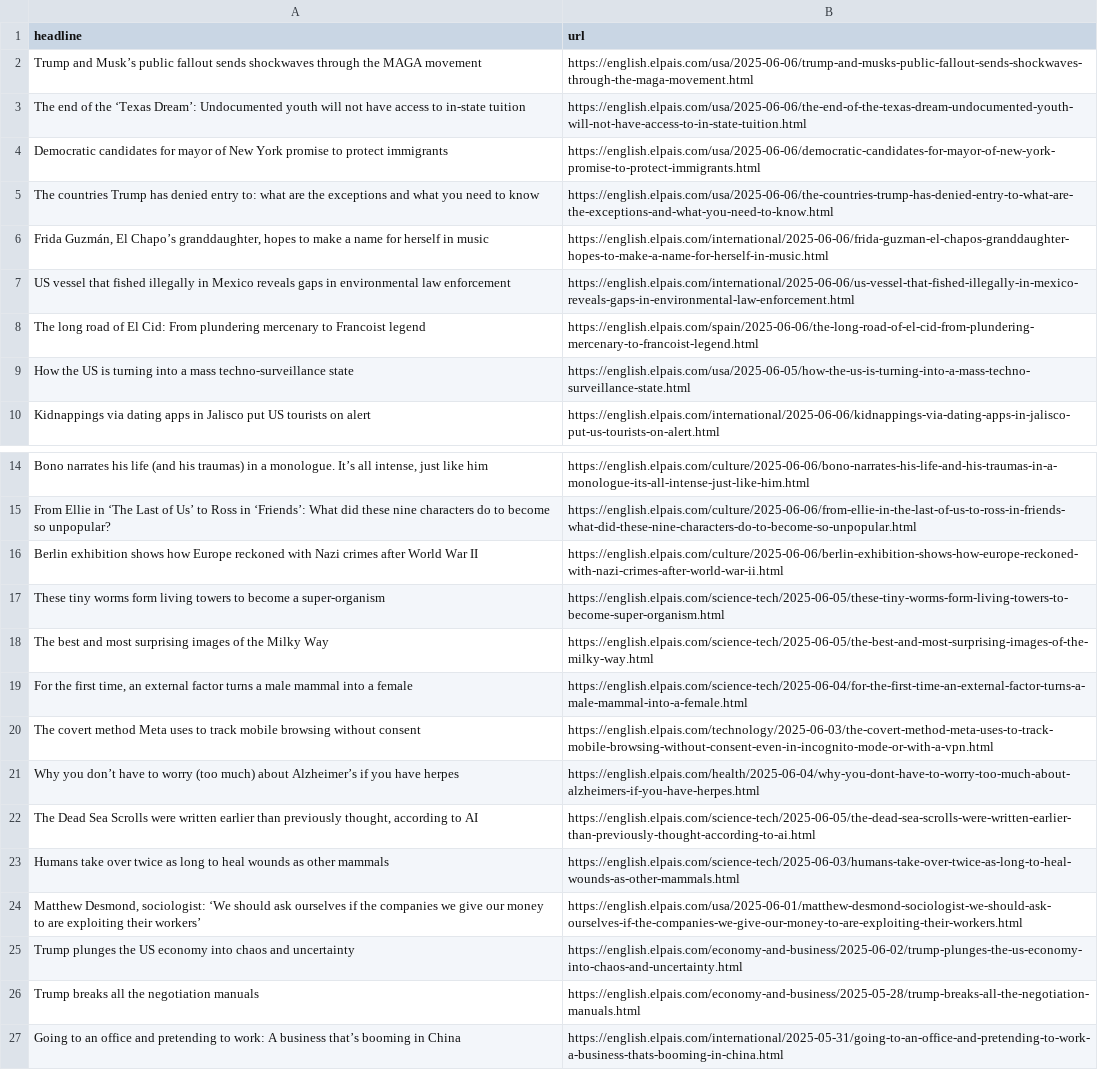
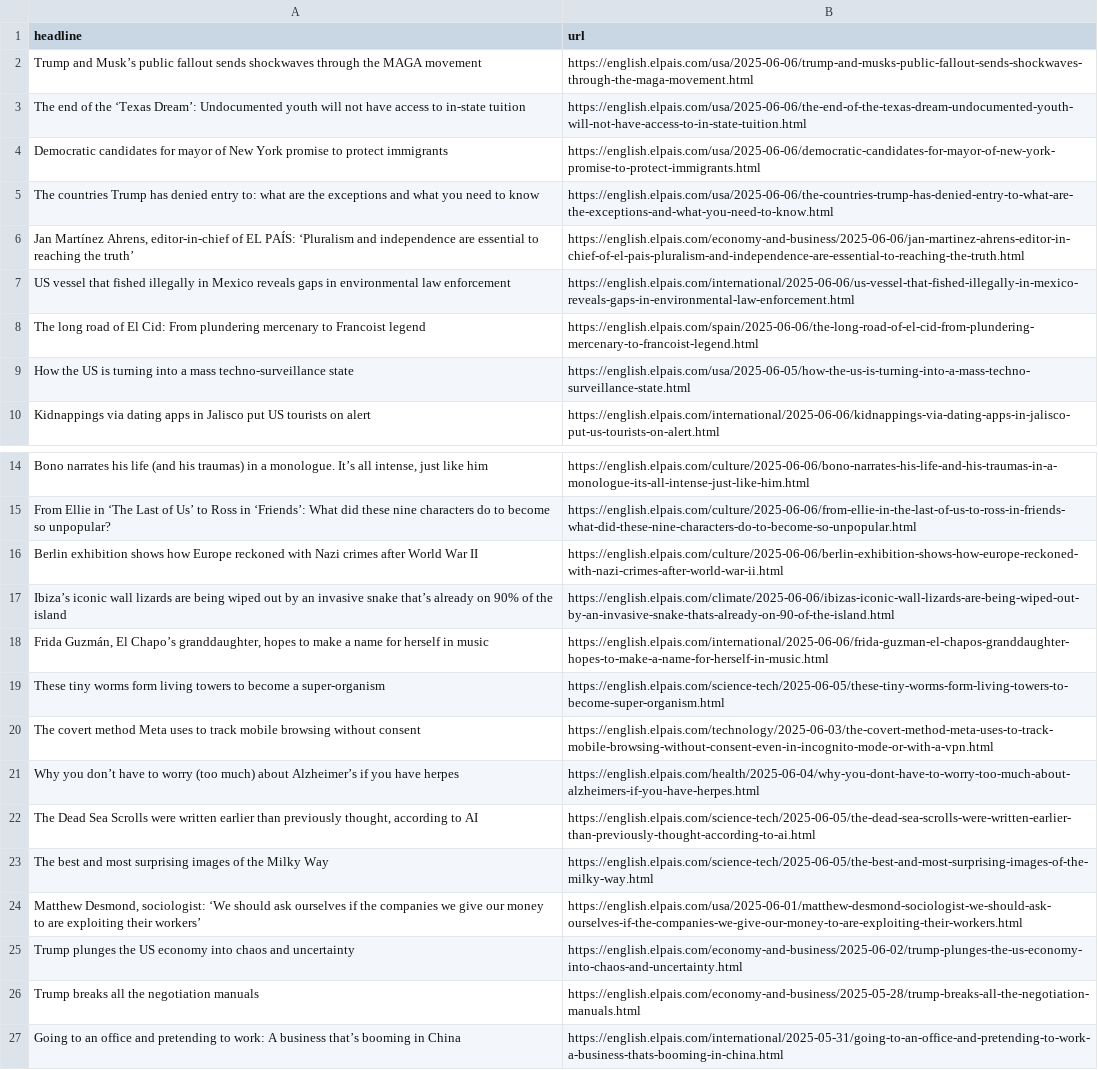
Before and after one commit to berberebecca/el-pais-autoscraper, a CSV file: headlines.csv, drawn as a sheet; only a part is shown, gaps mark what is left out.

```diff
--- a/headlines.csv
+++ b/headlines.csv
@@ -5,3 +5,3 @@ Democratic candidates for mayor of New York promise to protect immigrants,https:
 The countries Trump has denied entry to: what are the exceptions and what you need to know,https://english.elpais.com/usa/2025-06-06/the-countries-trump-has-denied-entry-to-what-are-the-exceptions-and-what-you-need-to-know.html
-"Frida Guzmán, El Chapo’s granddaughter, hopes to make a name for herself in music",https://english.elpais.com/international/2025-06-06/frida-guzman-el-chapos-granddaughter-hopes-to-make-a-name-for-herself-in-music.html
+"Jan Martínez Ahrens, editor-in-chief of EL PAÍS: ‘Pluralism and independence are essential to reaching the truth’",https://english.elpais.com/economy-and-business/2025-06-06/jan-martinez-ahrens-editor-in-chief-of-el-pais-pluralism-and-independence-are-essential-to-reaching-the-truth.html
 US vessel that fished illegally in Mexico reveals gaps in environmental law enforcement,https://english.elpais.com/international/2025-06-06/us-vessel-that-fished-illegally-in-mexico-reveals-gaps-in-environmental-law-enforcement.html
@@ -16,5 +16,5 @@ From Ellie in ‘The Last of Us’ to Ross in ‘Friends’: What did these nine
 Berlin exhibition shows how Europe reckoned with Nazi crimes after World War II,https://english.elpais.com/culture/2025-06-06/berlin-exhibition-shows-how-europe-reckoned-with-nazi-crimes-after-world-war-ii.html
+Ibiza’s iconic wall lizards are being wiped out by an invasive snake that’s already on 90% of the island ,https://english.elpais.com/climate/2025-06-06/ibizas-iconic-wall-lizards-are-being-wiped-out-by-an-invasive-snake-thats-already-on-90-of-the-island.html
+"Frida Guzmán, El Chapo’s granddaughter, hopes to make a name for herself in music",https://english.elpais.com/international/2025-06-06/frida-guzman-el-chapos-granddaughter-hopes-to-make-a-name-for-herself-in-music.html
 These tiny worms form living towers to become a super-organism,https://english.elpais.com/science-tech/2025-06-05/these-tiny-worms-form-living-towers-to-become-super-organism.html
-The best and most surprising images of the Milky Way,https://english.elpais.com/science-tech/2025-06-05/the-best-and-most-surprising-images-of-the-milky-way.html
-"For the first time, an external factor turns a male mammal into a female ",https://english.elpais.com/science-tech/2025-06-04/for-the-first-time-an-external-factor-turns-a-male-mammal-into-a-female.html
 The covert method Meta uses to track mobile browsing without consent ,https://english.elpais.com/technology/2025-06-03/the-covert-method-meta-uses-to-track-mobile-browsing-without-consent-even-in-incognito-mode-or-with-a-vpn.html
@@ -22,3 +22,3 @@ Why you don’t have to worry (too much) about Alzheimer’s if you have herpes,
 "The Dead Sea Scrolls were written earlier than previously thought, according to AI",https://english.elpais.com/science-tech/2025-06-05/the-dead-sea-scrolls-were-written-earlier-than-previously-thought-according-to-ai.html
-Humans take over twice as long to heal wounds as other mammals,https://english.elpais.com/science-tech/2025-06-03/humans-take-over-twice-as-long-to-heal-wounds-as-other-mammals.html
+The best and most surprising images of the Milky Way,https://english.elpais.com/science-tech/2025-06-05/the-best-and-most-surprising-images-of-the-milky-way.html
 "Matthew Desmond, sociologist: ‘We should ask ourselves if the companies we give our money to are exploiting their workers’ ",https://english.elpais.com/usa/2025-06-01/matthew-desmond-sociologist-we-should-ask-ourselves-if-the-companies-we-give-our-money-to-are-exploiting-their-workers.html
```
